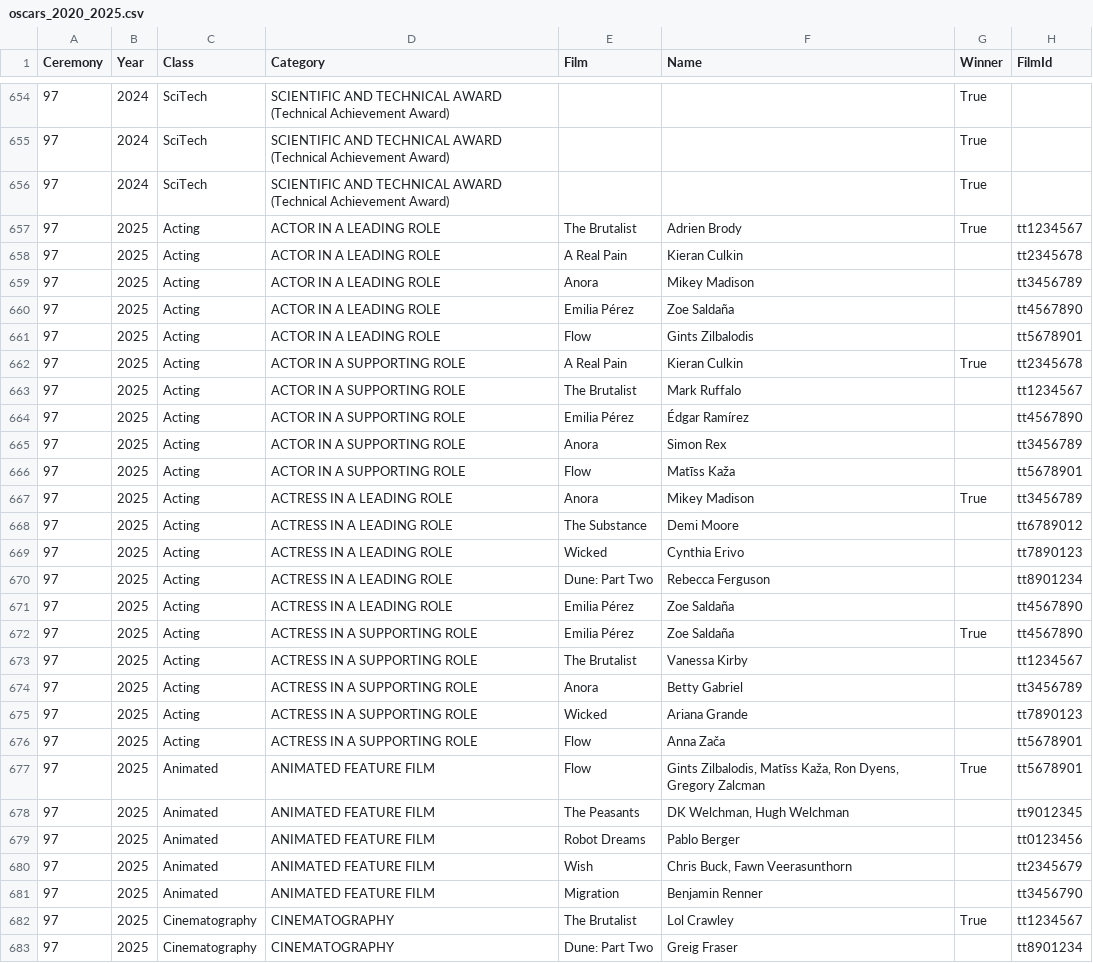
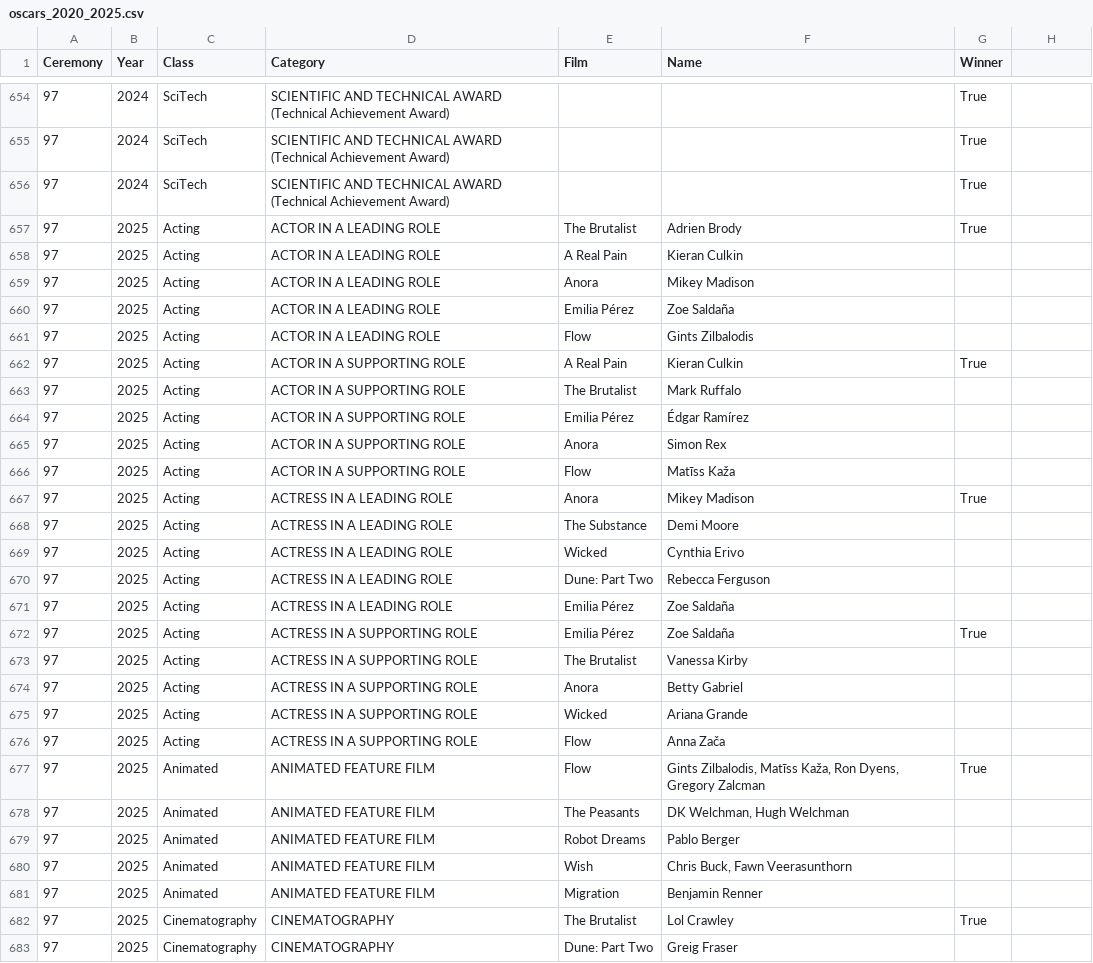
Before and after one commit to bini0126/weekend_ai, a CSV file: project_1/data/oscars_2020_2025.csv, drawn as a sheet; only a part is shown, gaps mark what is left out; the diff covers the shown part only.

```diff
--- a/project_1/data/oscars_2020_2025.csv
+++ b/project_1/data/oscars_2020_2025.csv
@@ -1 +1 @@
-Ceremony,Year,Class,Category,Film,Name,Winner,FilmId
+Ceremony,Year,Class,Category,Film,Name,Winner
@@ -657,27 +657,27 @@ Ceremony,Year,Class,Category,Film,Name,Winner,FilmId
-97,2025,Acting,ACTOR IN A LEADING ROLE,The Brutalist,Adrien Brody,True,tt1234567
-97,2025,Acting,ACTOR IN A LEADING ROLE,A Real Pain,Kieran Culkin,,tt2345678
-97,2025,Acting,ACTOR IN A LEADING ROLE,Anora,Mikey Madison,,tt3456789
-97,2025,Acting,ACTOR IN A LEADING ROLE,Emilia Pérez,Zoe Saldaña,,tt4567890
-97,2025,Acting,ACTOR IN A LEADING ROLE,Flow,Gints Zilbalodis,,tt5678901
-97,2025,Acting,ACTOR IN A SUPPORTING ROLE,A Real Pain,Kieran Culkin,True,tt2345678
-97,2025,Acting,ACTOR IN A SUPPORTING ROLE,The Brutalist,Mark Ruffalo,,tt1234567
-97,2025,Acting,ACTOR IN A SUPPORTING ROLE,Emilia Pérez,Édgar Ramírez,,tt4567890
-97,2025,Acting,ACTOR IN A SUPPORTING ROLE,Anora,Simon Rex,,tt3456789
-97,2025,Acting,ACTOR IN A SUPPORTING ROLE,Flow,Matīss Kaža,,tt5678901
-97,2025,Acting,ACTRESS IN A LEADING ROLE,Anora,Mikey Madison,True,tt3456789
-97,2025,Acting,ACTRESS IN A LEADING ROLE,The Substance,Demi Moore,,tt6789012
-97,2025,Acting,ACTRESS IN A LEADING ROLE,Wicked,Cynthia Erivo,,tt7890123
-97,2025,Acting,ACTRESS IN A LEADING ROLE,Dune: Part Two,Rebecca Ferguson,,tt8901234
-97,2025,Acting,ACTRESS IN A LEADING ROLE,Emilia Pérez,Zoe Saldaña,,tt4567890
-97,2025,Acting,ACTRESS IN A SUPPORTING ROLE,Emilia Pérez,Zoe Saldaña,True,tt4567890
-97,2025,Acting,ACTRESS IN A SUPPORTING ROLE,The Brutalist,Vanessa Kirby,,tt1234567
-97,2025,Acting,ACTRESS IN A SUPPORTING ROLE,Anora,Betty Gabriel,,tt3456789
-97,2025,Acting,ACTRESS IN A SUPPORTING ROLE,Wicked,Ariana Grande,,tt7890123
-97,2025,Acting,ACTRESS IN A SUPPORTING ROLE,Flow,Anna Zača,,tt5678901
-97,2025,Animated,ANIMATED FEATURE FILM,Flow,"Gints Zilbalodis, Matīss Kaža, Ron Dyens, Gregory Zalcman",True,tt5678901
-97,2025,Animated,ANIMATED FEATURE FILM,The Peasants,"DK Welchman, Hugh Welchman",,tt9012345
-97,2025,Animated,ANIMATED FEATURE FILM,Robot Dreams,Pablo Berger,,tt0123456
-97,2025,Animated,ANIMATED FEATURE FILM,Wish,"Chris Buck, Fawn Veerasunthorn",,tt2345679
-97,2025,Animated,ANIMATED FEATURE FILM,Migration,Benjamin Renner,,tt3456790
-97,2025,Cinematography,CINEMATOGRAPHY,The Brutalist,Lol Crawley,True,tt1234567
-97,2025,Cinematography,CINEMATOGRAPHY,Dune: Part Two,Greig Fraser,,tt8901234
+97,2025,Acting,ACTOR IN A LEADING ROLE,The Brutalist,Adrien Brody,True
+97,2025,Acting,ACTOR IN A LEADING ROLE,A Real Pain,Kieran Culkin,
+97,2025,Acting,ACTOR IN A LEADING ROLE,Anora,Mikey Madison,
+97,2025,Acting,ACTOR IN A LEADING ROLE,Emilia Pérez,Zoe Saldaña,
+97,2025,Acting,ACTOR IN A LEADING ROLE,Flow,Gints Zilbalodis,
+97,2025,Acting,ACTOR IN A SUPPORTING ROLE,A Real Pain,Kieran Culkin,True
+97,2025,Acting,ACTOR IN A SUPPORTING ROLE,The Brutalist,Mark Ruffalo,
+97,2025,Acting,ACTOR IN A SUPPORTING ROLE,Emilia Pérez,Édgar Ramírez,
+97,2025,Acting,ACTOR IN A SUPPORTING ROLE,Anora,Simon Rex,
+97,2025,Acting,ACTOR IN A SUPPORTING ROLE,Flow,Matīss Kaža,
+97,2025,Acting,ACTRESS IN A LEADING ROLE,Anora,Mikey Madison,True
+97,2025,Acting,ACTRESS IN A LEADING ROLE,The Substance,Demi Moore,
+97,2025,Acting,ACTRESS IN A LEADING ROLE,Wicked,Cynthia Erivo,
+97,2025,Acting,ACTRESS IN A LEADING ROLE,Dune: Part Two,Rebecca Ferguson,
+97,2025,Acting,ACTRESS IN A LEADING ROLE,Emilia Pérez,Zoe Saldaña,
+97,2025,Acting,ACTRESS IN A SUPPORTING ROLE,Emilia Pérez,Zoe Saldaña,True
+97,2025,Acting,ACTRESS IN A SUPPORTING ROLE,The Brutalist,Vanessa Kirby,
+97,2025,Acting,ACTRESS IN A SUPPORTING ROLE,Anora,Betty Gabriel,
+97,2025,Acting,ACTRESS IN A SUPPORTING ROLE,Wicked,Ariana Grande,
+97,2025,Acting,ACTRESS IN A SUPPORTING ROLE,Flow,Anna Zača,
+97,2025,Animated,ANIMATED FEATURE FILM,Flow,"Gints Zilbalodis, Matīss Kaža, Ron Dyens, Gregory Zalcman",True
+97,2025,Animated,ANIMATED FEATURE FILM,The Peasants,"DK Welchman, Hugh Welchman",
+97,2025,Animated,ANIMATED FEATURE FILM,Robot Dreams,Pablo Berger,
+97,2025,Animated,ANIMATED FEATURE FILM,Wish,"Chris Buck, Fawn Veerasunthorn",
+97,2025,Animated,ANIMATED FEATURE FILM,Migration,Benjamin Renner,
+97,2025,Cinematography,CINEMATOGRAPHY,The Brutalist,Lol Crawley,True
+97,2025,Cinematography,CINEMATOGRAPHY,Dune: Part Two,Greig Fraser,
```
Also changed, not shown: 88 edited cells elsewhere in this file, 6 other files.
